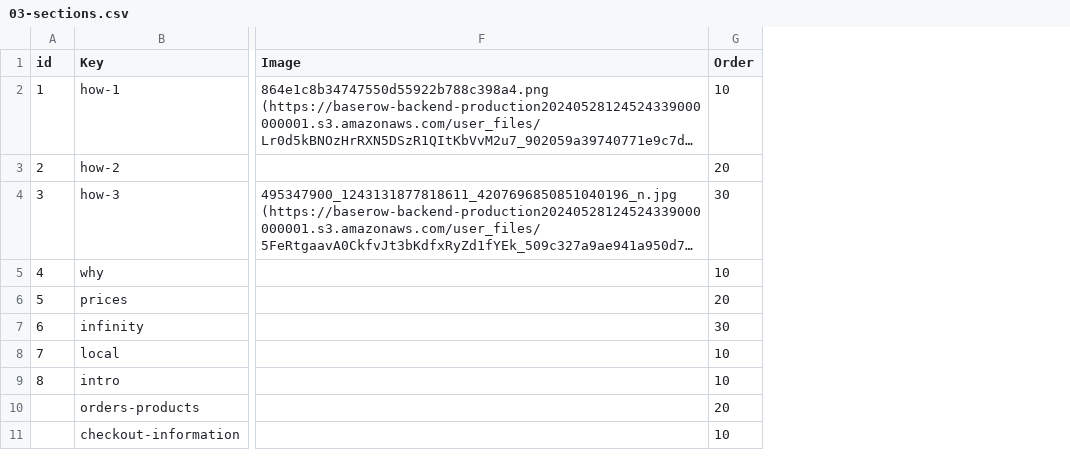
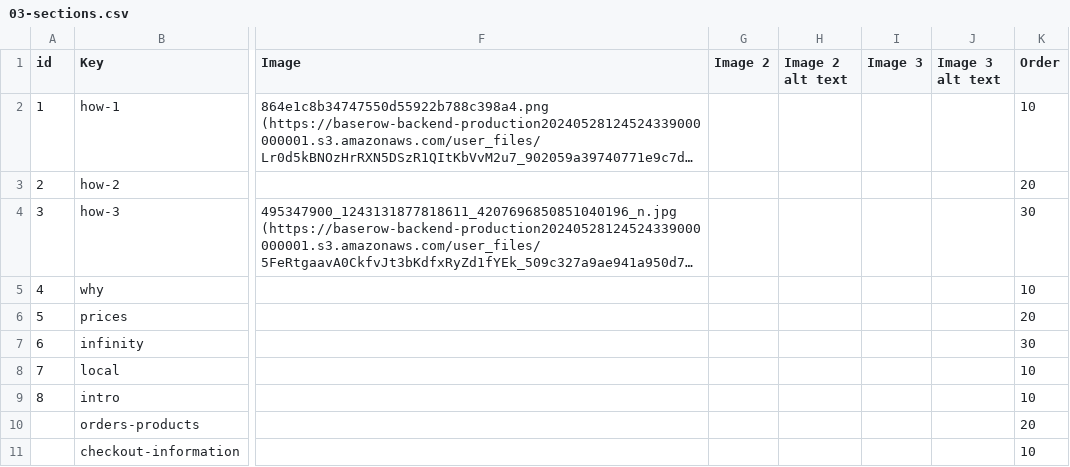
Before and after one commit to rootedcommons/rooted-commons, a CSV file: baserow-imports/03-sections.csv, drawn as a sheet; only a part is shown, gaps mark what is left out; long unchanged cells end in …; the diff names each change by its address in the sheet, - before the commit and + after, or states it on an @@ line.

```diff
--- a/baserow-imports/03-sections.csv
+++ b/baserow-imports/03-sections.csv
+column G (Image 2), empty
+column H (Image 2 alt text), empty
+column I (Image 3), empty
+column J (Image 3 alt text), empty
```
Also changed, not shown: baserow-table-specification/00-all-coded-fields.csv, baserow-table-specification/03-sections-fields.csv, 7 other files.
